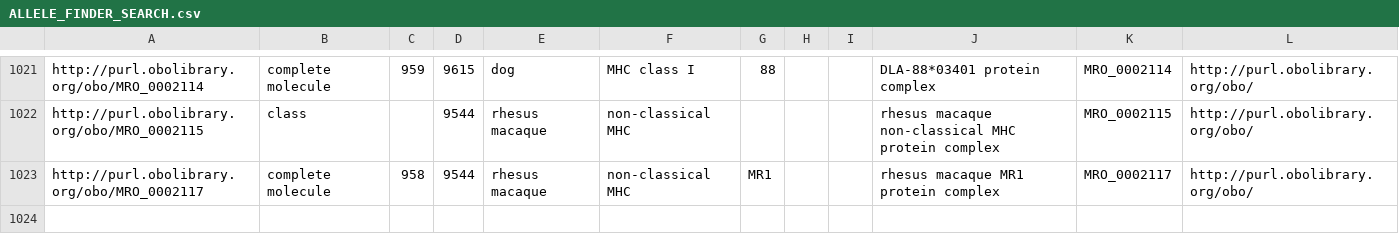
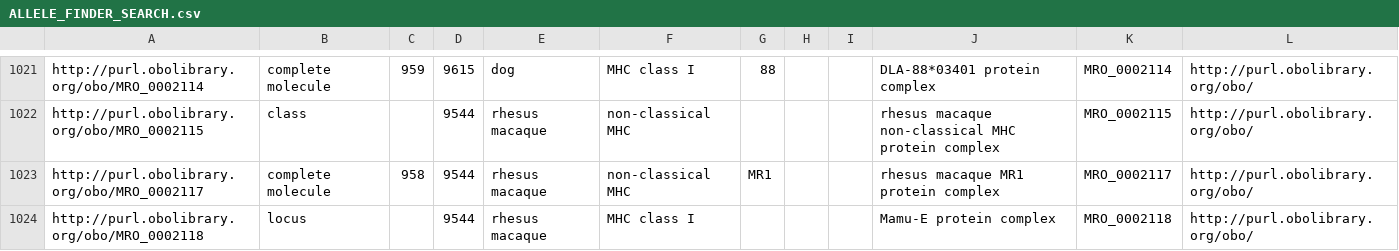
Before and after one commit to IEDB/MRO, a CSV file: iedb/ALLELE_FINDER_SEARCH.csv, drawn as a sheet; only a part is shown, gaps mark what is left out; the diff names each change by its address in the sheet, - before the commit and + after, or states it on an @@ line.

Commit message:
Add Mamu-E protein complex

```diff
--- a/iedb/ALLELE_FINDER_SEARCH.csv
+++ b/iedb/ALLELE_FINDER_SEARCH.csv
+row 1024: http://purl.obolibrary.org/obo/MRO_0002118 | locus |  | 9544 | rhesus macaque | MHC class I |  |  |  | Mamu-E protein complex | MRO_0002118 | http://purl.obolibrary.org/obo/
```
Also changed, not shown: iedb/ALLELE_FINDER_NAMES.csv, iedb/ALLELE_FINDER_TREE.csv, 4 other files.
